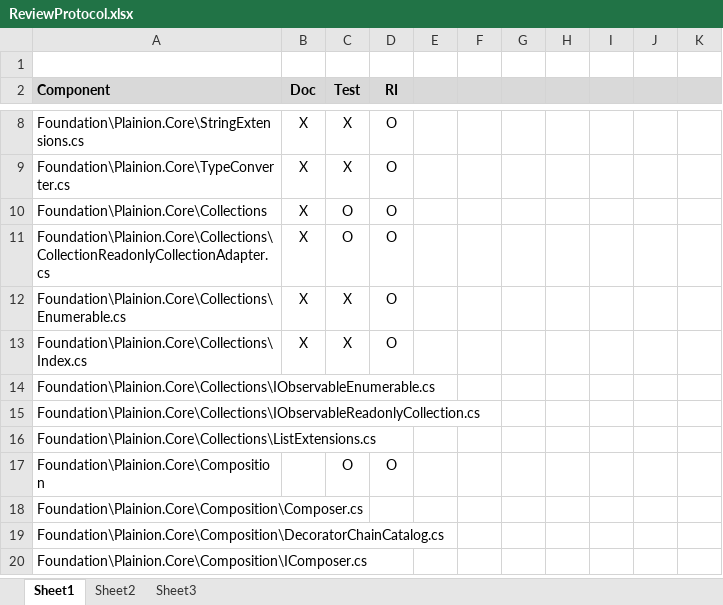
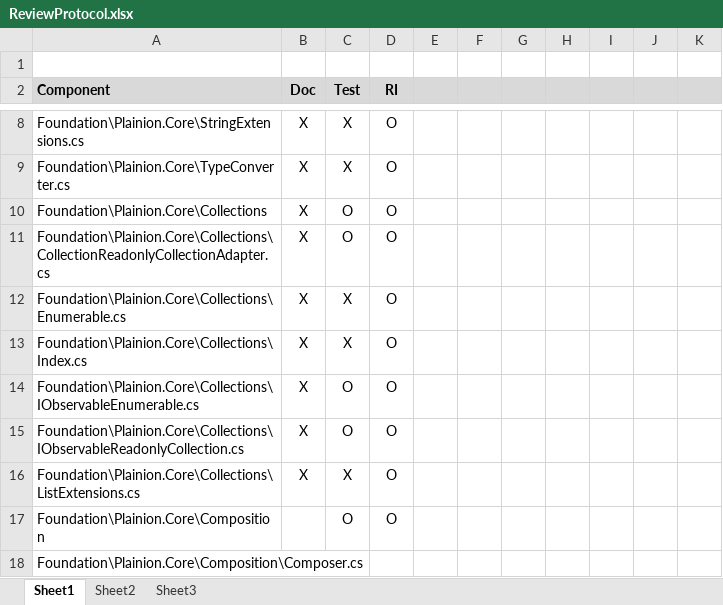
Before and after one commit to plainionist/Plainion, an Excel workbook: doc/ReviewProtocol.xlsx, sheet Sheet1, drawn as a sheet; only a part is shown, gaps mark what is left out; the shorter side is filled out with more unchanged rows; values as stored, in another font and other column widths than the file's, no borders; the diff names each change by its address in the sheet, - before the commit and + after, or states it on an @@ line.

```diff
--- a/doc/ReviewProtocol.xlsx (sheet Sheet1)
+++ b/doc/ReviewProtocol.xlsx (sheet Sheet1)
-B14:B16 (Doc): (empty)
+B14:B16 (Doc): X
-C14:C15 (Test): (empty)
+C14:C15 (Test): O
-D14:D16 (RI): (empty)
+D14:D16 (RI): O
-C16 (Test): (empty)
+C16 (Test): X
```
Also changed, not shown: 6 other files.
